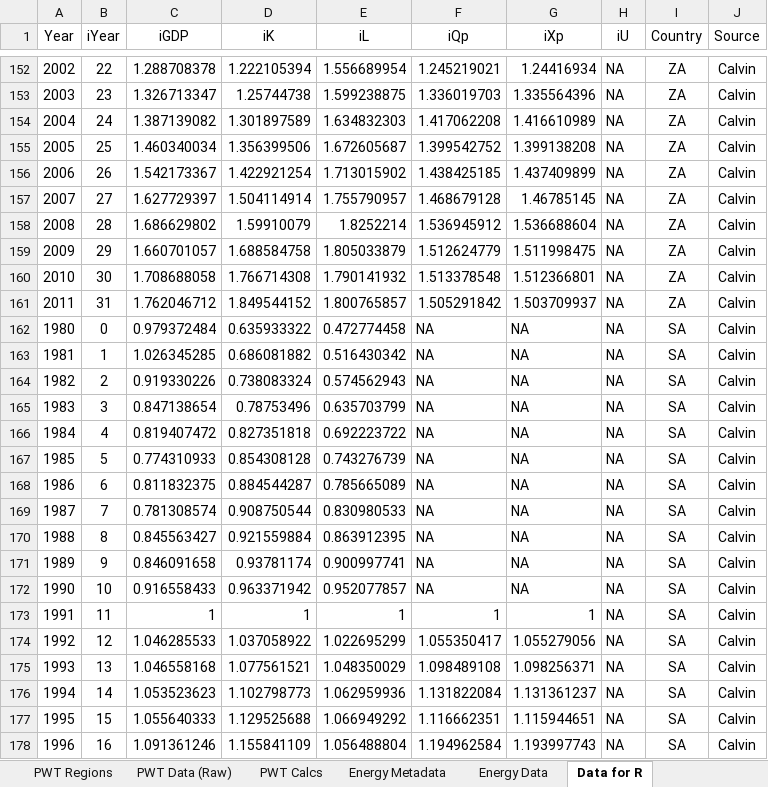
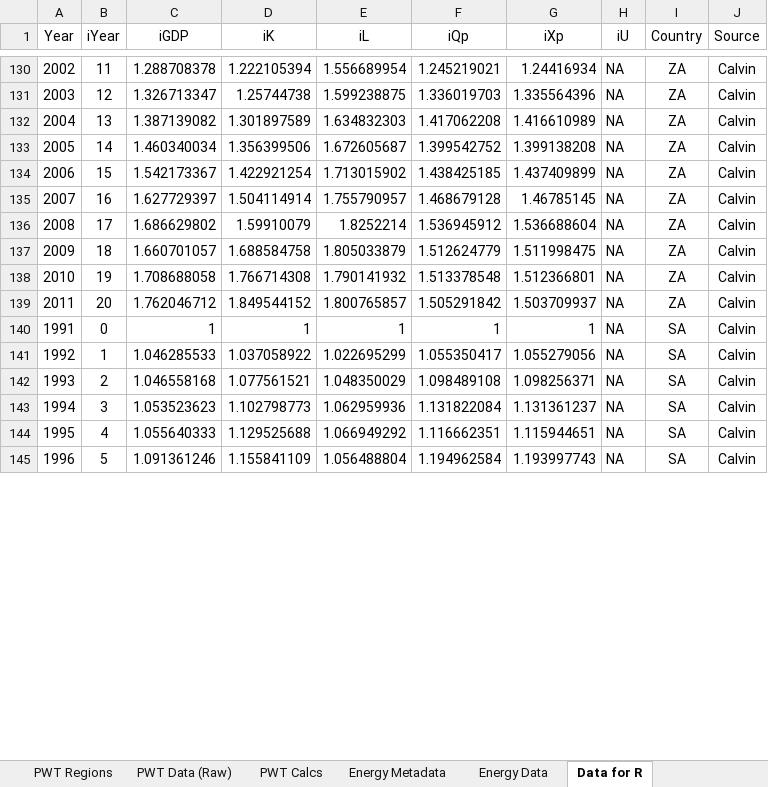
Before and after one commit to EconModels/MacroGrowth, an Excel workbook: data/Excel Workbooks/Calvin/FebPwtExport1192014.xlsx, sheet Data for R, drawn as a sheet; only a part is shown, gaps mark what is left out; values as stored, in another font and other column widths than the file's, no borders; removed rows and columns are numbered as before the commit, all else as after; the diff covers the shown part only; the diff names each change by its address in the sheet, - before the commit and + after, or states it on an @@ line.

Commit message:
Updated Calvin data. Deleted K and L data for developing nations prior to 1991. Fixed a bug with iYear.

```diff
--- a/data/Excel Workbooks/Calvin/FebPwtExport1192014.xlsx (sheet Data for R)
+++ b/data/Excel Workbooks/Calvin/FebPwtExport1192014.xlsx (sheet Data for R)
-B130 (iYear): 22
+B130 (iYear): 11
-B131 (iYear): 23
+B131 (iYear): 12
-B132 (iYear): 24
+B132 (iYear): 13
-B133 (iYear): 25
+B133 (iYear): 14
-B134 (iYear): 26
+B134 (iYear): 15
-B135 (iYear): 27
+B135 (iYear): 16
-B136 (iYear): 28
+B136 (iYear): 17
-B137 (iYear): 29
+B137 (iYear): 18
-B138 (iYear): 30
+B138 (iYear): 19
-B139 (iYear): 31
+B139 (iYear): 20
-row 162: 1980 | 0 | 0.979372484 | 0.635933322 | 0.472774458 | NA | NA | NA | SA | Calvin
-row 163: 1981 | 1 | 1.026345285 | 0.686081882 | 0.516430342 | NA | NA | NA | SA | Calvin
-row 164: 1982 | 2 | 0.919330226 | 0.738083324 | 0.574562943 | NA | NA | NA | SA | Calvin
-row 165: 1983 | 3 | 0.847138654 | 0.78753496 | 0.635703799 | NA | NA | NA | SA | Calvin
-row 166: 1984 | 4 | 0.819407472 | 0.827351818 | 0.692223722 | NA | NA | NA | SA | Calvin
-row 167: 1985 | 5 | 0.774310933 | 0.854308128 | 0.743276739 | NA | NA | NA | SA | Calvin
-row 168: 1986 | 6 | 0.811832375 | 0.884544287 | 0.785665089 | NA | NA | NA | SA | Calvin
-row 169: 1987 | 7 | 0.781308574 | 0.908750544 | 0.830980533 | NA | NA | NA | SA | Calvin
-row 170: 1988 | 8 | 0.845563427 | 0.921559884 | 0.863912395 | NA | NA | NA | SA | Calvin
-row 171: 1989 | 9 | 0.846091658 | 0.93781174 | 0.900997741 | NA | NA | NA | SA | Calvin
-row 172: 1990 | 10 | 0.916558433 | 0.963371942 | 0.952077857 | NA | NA | NA | SA | Calvin
-B140 (iYear): 11
+B140 (iYear): 0
-B141 (iYear): 12
+B141 (iYear): 1
-B142 (iYear): 13
+B142 (iYear): 2
-B143 (iYear): 14
+B143 (iYear): 3
-B144 (iYear): 15
+B144 (iYear): 4
-B145 (iYear): 16
+B145 (iYear): 5
```
Also changed, not shown: 55 removed rows and 110 edited cells elsewhere in this sheet, 1 other file.
